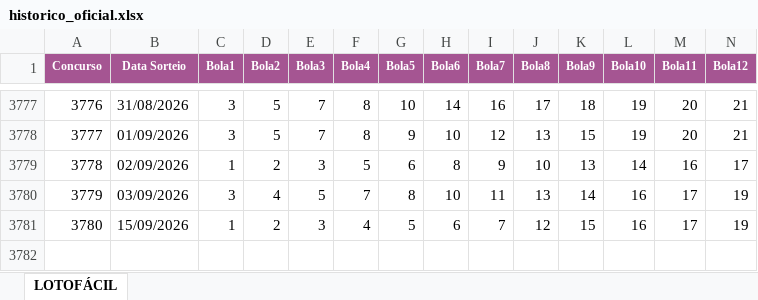
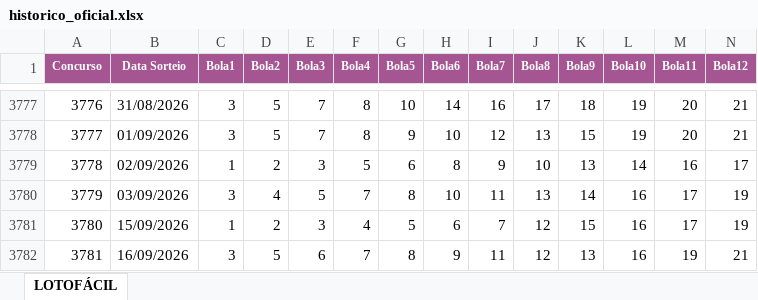
Before and after one commit to PedroThePeter/ROBOWEB, an Excel workbook: historico_oficial.xlsx, sheet LOTOFÁCIL, drawn as a sheet; only a part is shown, gaps mark what is left out; values as stored, in another font and other column widths than the file's, no borders; rows hold the shown columns only; the diff names each change by its address in the sheet, - before the commit and + after, or states it on an @@ line.

Commit message:
HISTORICO NOVO

```diff
--- a/historico_oficial.xlsx (sheet LOTOFÁCIL)
+++ b/historico_oficial.xlsx (sheet LOTOFÁCIL)
+row 3782: 3781 | 16/09/2026 | 3 | 5 | 6 | 7 | 8 | 9 | 11 | 12 | 13 | 16 | 19 | 21
```
